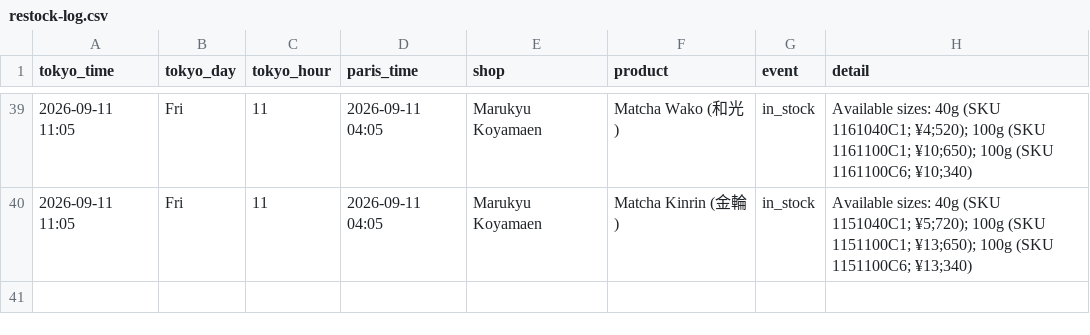
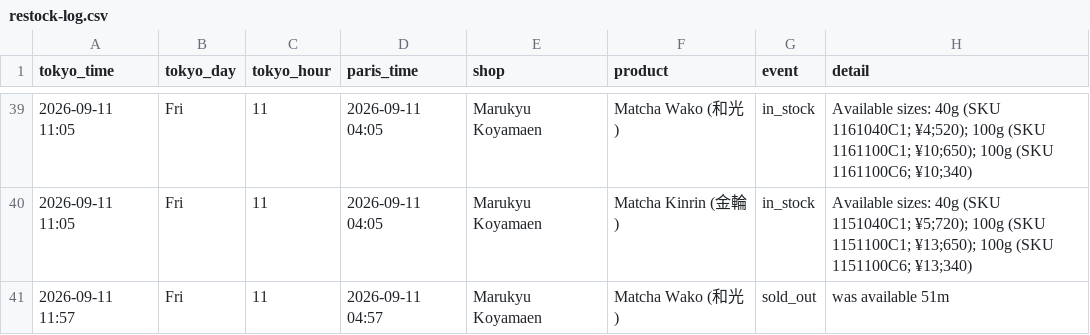
Before and after one commit to matcha-watch/matcha-watch, a CSV file: restock-log.csv, drawn as a sheet; only a part is shown, gaps mark what is left out; the diff names each change by its address in the sheet, - before the commit and + after, or states it on an @@ line.

```diff
--- a/restock-log.csv
+++ b/restock-log.csv
+row 41: 2026-09-11 11:57 | Fri | 11 | 2026-09-11 04:57 | Marukyu Koyamaen | Matcha Wako (和光) | sold_out | was available 51m
```
Also changed, not shown: 2 other files.
